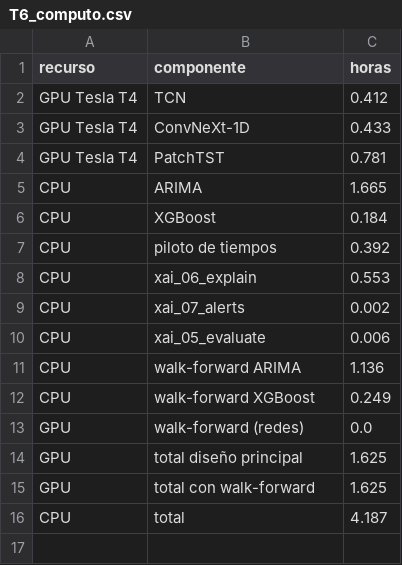
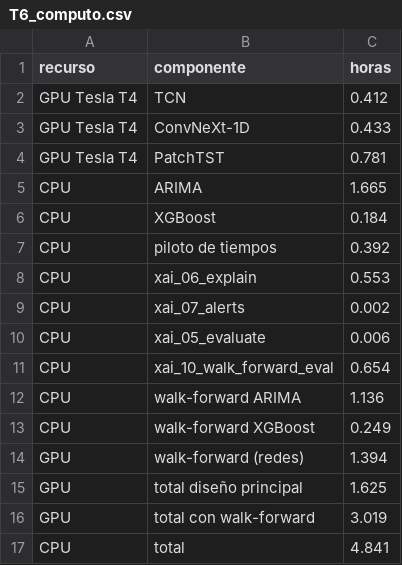
Before and after one commit to pantrok/hidroxai-mx, a CSV file: results/xai_benchmark/tables/T6_computo.csv, drawn as a sheet.

```diff
--- a/results/xai_benchmark/tables/T6_computo.csv
+++ b/results/xai_benchmark/tables/T6_computo.csv
@@ -10,7 +10,8 @@ CPU,xai_07_alerts,0.002
 CPU,xai_05_evaluate,0.006
+CPU,xai_10_walk_forward_eval,0.654
 CPU,walk-forward ARIMA,1.136
 CPU,walk-forward XGBoost,0.249
-GPU,walk-forward (redes),0.0
+GPU,walk-forward (redes),1.394
 GPU,total diseño principal,1.625
-GPU,total con walk-forward,1.625
-CPU,total,4.187
+GPU,total con walk-forward,3.019
+CPU,total,4.841
```
Also changed, not shown: results/xai_benchmark/tables/T7_walk_forward.csv, results/xai_benchmark/tables/T7b_walk_forward_metricas.csv, 16 other files.
